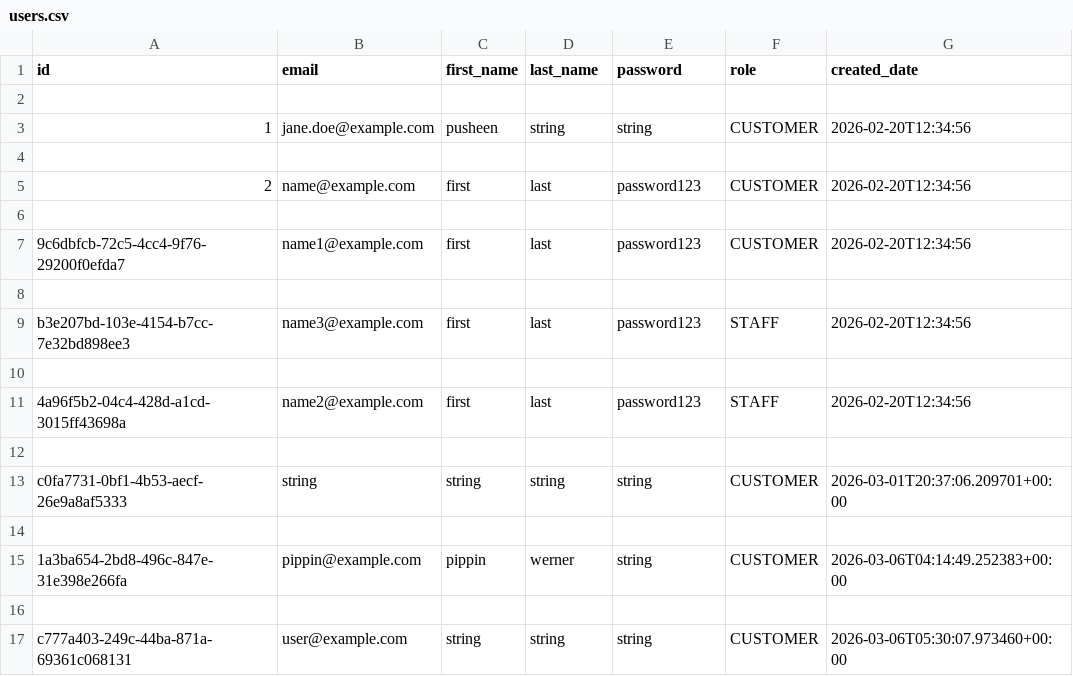
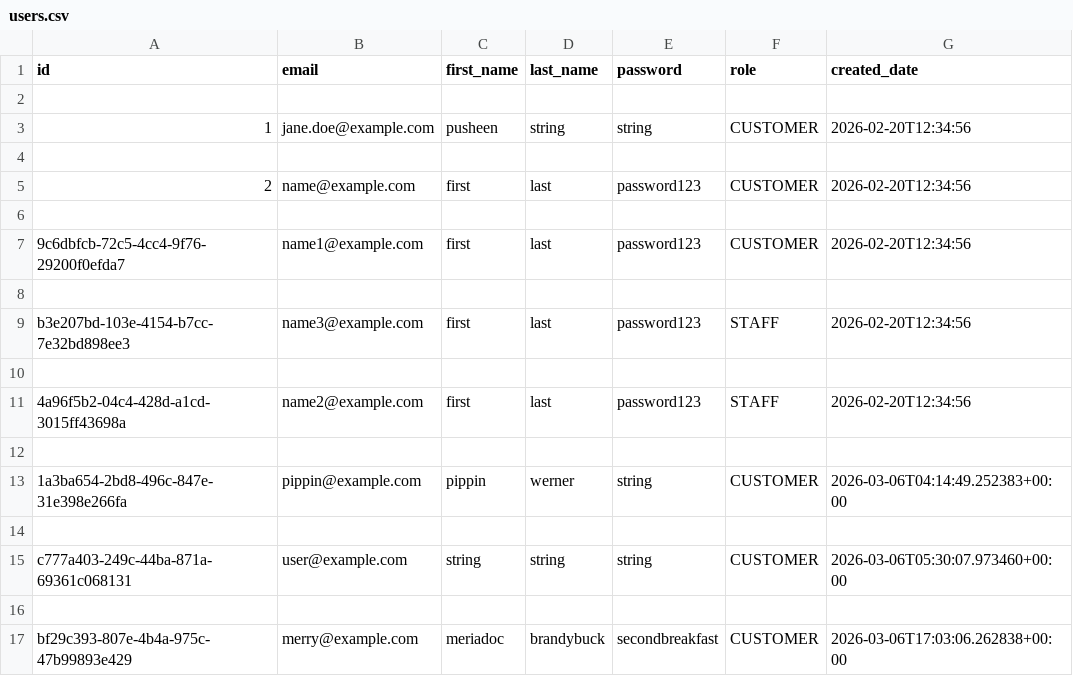
Before and after one commit to Badger-Tree/310_Group17FoodApp_GOATSQUAD, a CSV file: app/data/users.csv, drawn as a sheet.

Commit message:
detailed documentation added for user registration tests

```diff
--- a/app/data/users.csv
+++ b/app/data/users.csv
@@ -12,4 +12,2 @@ b3e207bd-103e-4154-b7cc-7e32bd898ee3,name3@example.com,first,last,password123,ST
 
-c0fa7731-0bf1-4b53-aecf-26e9a8af5333,string,string,string,string,CUSTOMER,2026-03-01T20:37:06.209701+00:00
-
 1a3ba654-2bd8-496c-847e-31e398e266fa,pippin@example.com,pippin,werner,string,CUSTOMER,2026-03-06T04:14:49.252383+00:00
@@ -17 +15,3 @@ c0fa7731-0bf1-4b53-aecf-26e9a8af5333,string,string,string,string,CUSTOMER,2026-0
 c777a403-249c-44ba-871a-69361c068131,user@example.com,string,string,string,CUSTOMER,2026-03-06T05:30:07.973460+00:00
+
+bf29c393-807e-4b4a-975c-47b99893e429,merry@example.com,meriadoc,brandybuck,secondbreakfast,CUSTOMER,2026-03-06T17:03:06.262838+00:00
```
Also changed, not shown: 2 other files.
